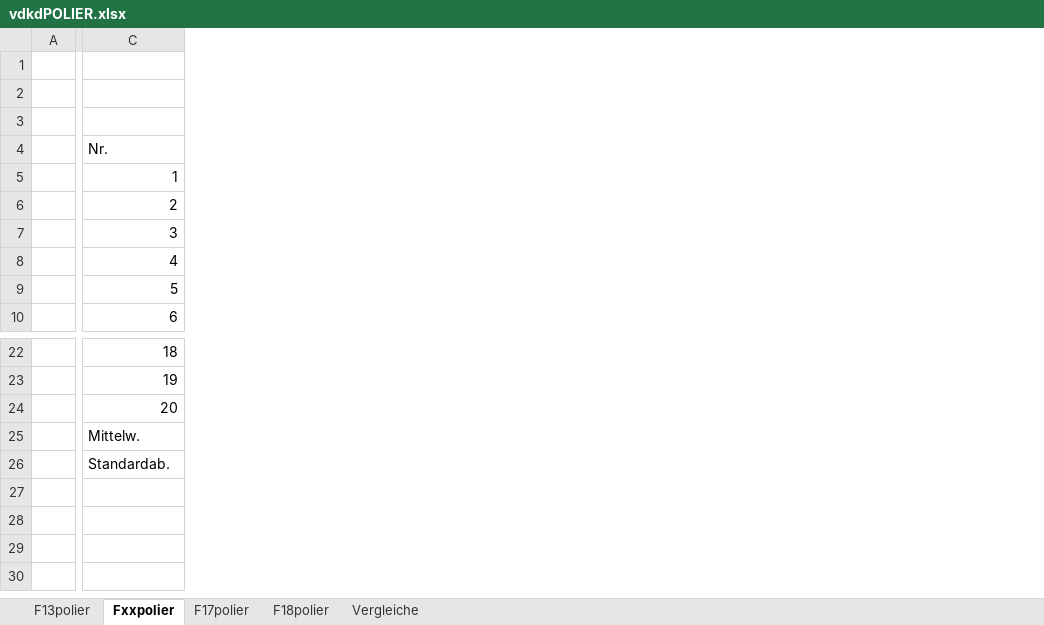
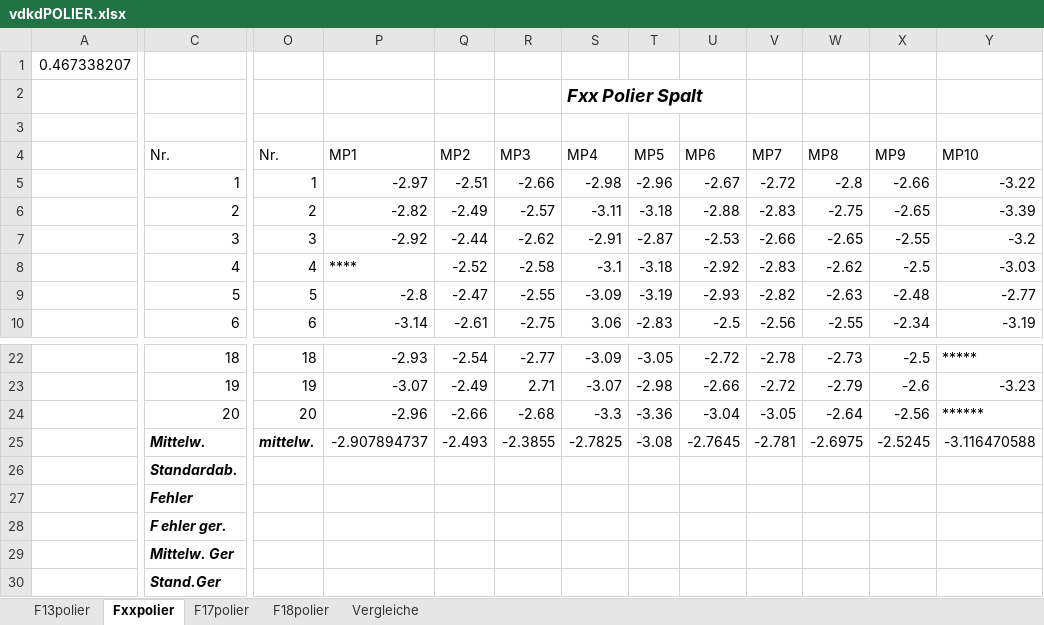
Before and after one commit to Benedikt2013/BacBase1, an Excel workbook: vdkdPOLIER.xlsx, sheet Fxxpolier, drawn as a sheet; only a part is shown, gaps mark what is left out; values as stored, in another font and other column widths than the file's, no borders; table styles not drawn; removed rows and columns are numbered as before the commit, all else as after; rows hold the shown columns only; the diff covers the shown part only; the diff names each change by its address in the sheet, - before the commit and + after, or states it on an @@ line.

```diff
--- a/vdkdPOLIER.xlsx (sheet Fxxpolier)
+++ b/vdkdPOLIER.xlsx (sheet Fxxpolier)
-column A, empty
+column A, row 1: 0.467338207
+column O, rows 4-10: Nr. | 1 | 2 | 3 | 4 | 5 | 6; rows 22-25: 18 | 19 | 20 | mittelw.
+column P, rows 4-10: MP1 | -2.97 | -2.82 | -2.92 | **** | -2.8 | -3.14; rows 22-25: -2.93 | -3.07 | -2.96 | -2.907894737
+column Q, rows 4-10: MP2 | -2.51 | -2.49 | -2.44 | -2.52 | -2.47 | -2.61; rows 22-25: -2.54 | -2.49 | -2.66 | -2.493
+column R, rows 4-10: MP3 | -2.66 | -2.57 | -2.62 | -2.58 | -2.55 | -2.75; rows 22-25: -2.77 | 2.71 | -2.68 | -2.3855
+column S, rows 2-10: Fxx Polier Spalt |  | MP4 | -2.98 | -3.11 | -2.91 | -3.1 | -3.09 | 3.06; rows 22-25: -3.09 | -3.07 | -3.3 | -2.7825
+column T, rows 4-10: MP5 | -2.96 | -3.18 | -2.87 | -3.18 | -3.19 | -2.83; rows 22-25: -3.05 | -2.98 | -3.36 | -3.08
+column U, rows 4-10: MP6 | -2.67 | -2.88 | -2.53 | -2.92 | -2.93 | -2.5; rows 22-25: -2.72 | -2.66 | -3.04 | -2.7645
+column V, rows 4-10: MP7 | -2.72 | -2.83 | -2.66 | -2.83 | -2.82 | -2.56; rows 22-25: -2.78 | -2.72 | -3.05 | -2.781
+column W, rows 4-10: MP8 | -2.8 | -2.75 | -2.65 | -2.62 | -2.63 | -2.55; rows 22-25: -2.73 | -2.79 | -2.64 | -2.6975
+column X, rows 4-10: MP9 | -2.66 | -2.65 | -2.55 | -2.5 | -2.48 | -2.34; rows 22-25: -2.5 | -2.6 | -2.56 | -2.5245
+column Y, rows 4-10: MP10 | -3.22 | -3.39 | -3.2 | -3.03 | -2.77 | -3.19; rows 22-25: ***** | -3.23 | ****** | -3.116470588
@@ C25:C26 bold: off → on, italic: off → on @@
+row 27:  | Fehler
+row 28:  | F ehler ger.
+row 29:  | Mittelw. Ger
+row 30:  | Stand.Ger
```
Also changed, not shown: 1 added column elsewhere in this sheet, sheet F17polier, sheet Vergleiche, sheet F18polier, sheet F13polier, charts or pictures, 1 other file.
